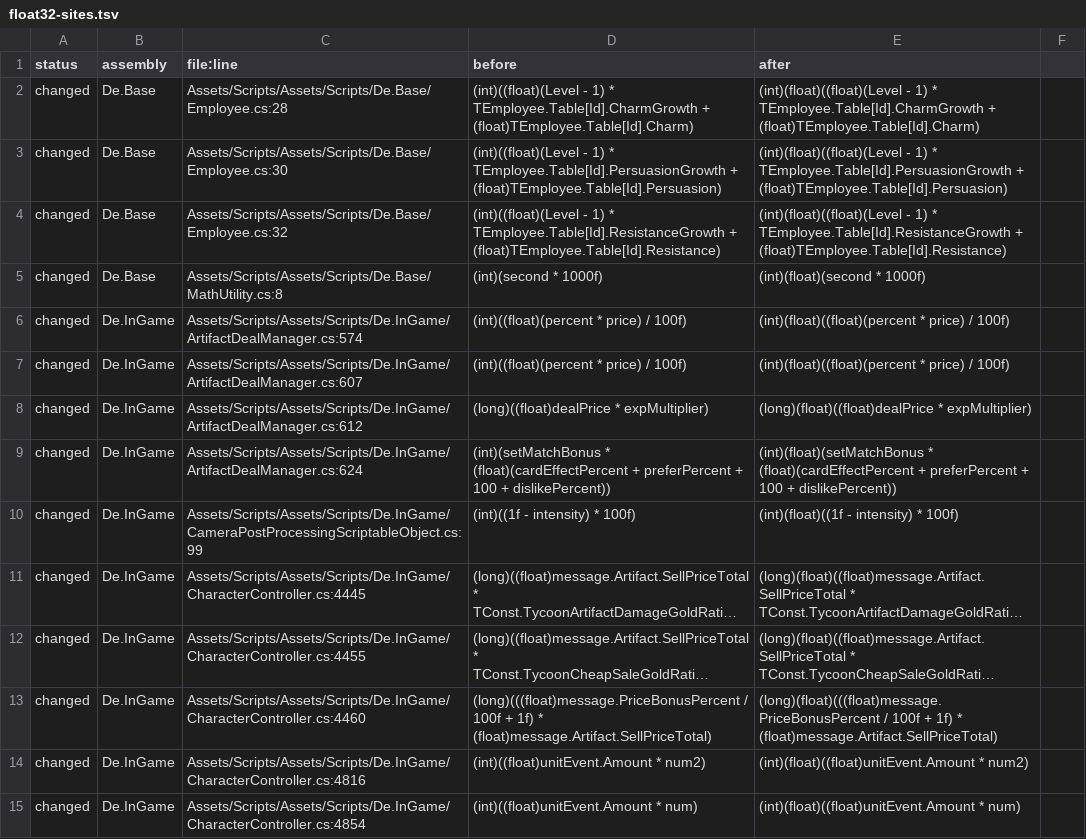
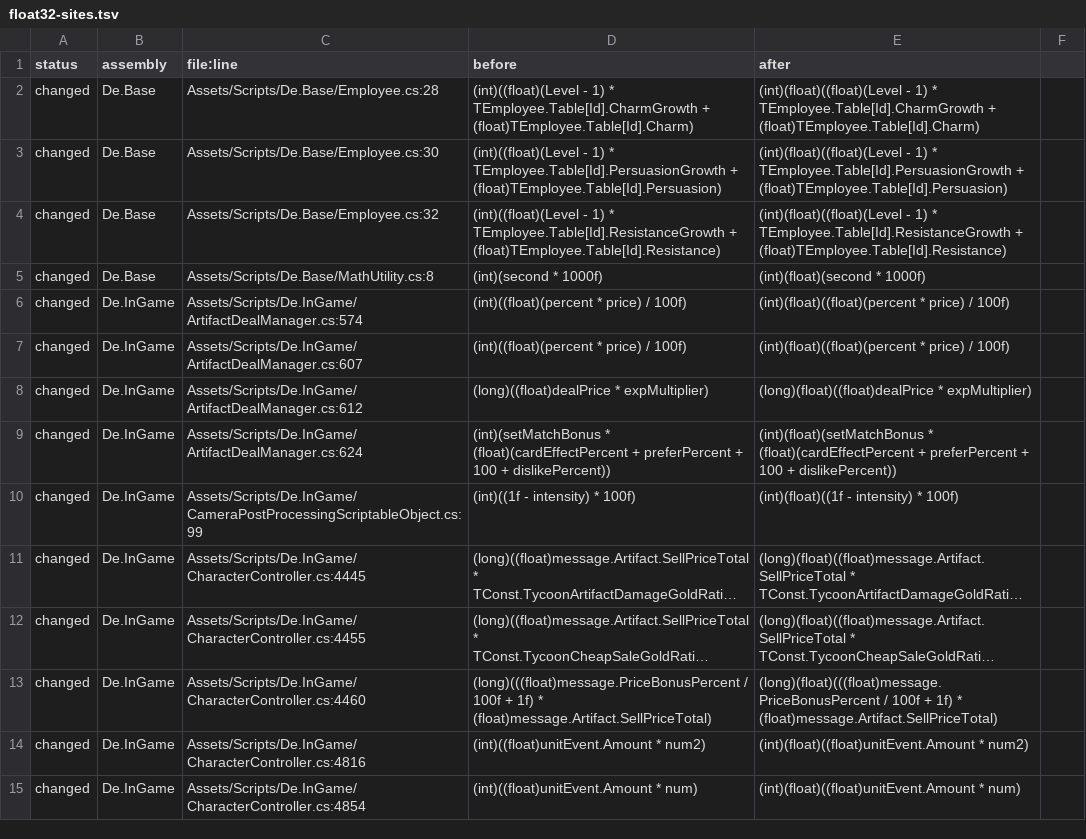
Before and after one commit to poke5121999-art/void-diver-unity, a TSV file: docs/review/float32-sites.tsv, drawn as a sheet; only a part is shown; long unchanged cells end in …; the diff covers the shown part only; the diff names each change by its address in the sheet, - before the commit and + after, or states it on an @@ line.

```diff
--- a/docs/review/float32-sites.tsv
+++ b/docs/review/float32-sites.tsv
-C2 (file:line): Assets/Scripts/Assets/Scripts/De.Base/Employee.cs:28
+C2 (file:line): Assets/Scripts/De.Base/Employee.cs:28
-C3 (file:line): Assets/Scripts/Assets/Scripts/De.Base/Employee.cs:30
+C3 (file:line): Assets/Scripts/De.Base/Employee.cs:30
-C4 (file:line): Assets/Scripts/Assets/Scripts/De.Base/Employee.cs:32
+C4 (file:line): Assets/Scripts/De.Base/Employee.cs:32
-C5 (file:line): Assets/Scripts/Assets/Scripts/De.Base/MathUtility.cs:8
+C5 (file:line): Assets/Scripts/De.Base/MathUtility.cs:8
-C6 (file:line): Assets/Scripts/Assets/Scripts/De.InGame/ArtifactDealManager.cs:574
+C6 (file:line): Assets/Scripts/De.InGame/ArtifactDealManager.cs:574
-C7 (file:line): Assets/Scripts/Assets/Scripts/De.InGame/ArtifactDealManager.cs:607
+C7 (file:line): Assets/Scripts/De.InGame/ArtifactDealManager.cs:607
-C8 (file:line): Assets/Scripts/Assets/Scripts/De.InGame/ArtifactDealManager.cs:612
+C8 (file:line): Assets/Scripts/De.InGame/ArtifactDealManager.cs:612
-C9 (file:line): Assets/Scripts/Assets/Scripts/De.InGame/ArtifactDealManager.cs:624
+C9 (file:line): Assets/Scripts/De.InGame/ArtifactDealManager.cs:624
-C10 (file:line): Assets/Scripts/Assets/Scripts/De.InGame/CameraPostProcessingScriptableObject.cs:99
+C10 (file:line): Assets/Scripts/De.InGame/CameraPostProcessingScriptableObject.cs:99
-C11 (file:line): Assets/Scripts/Assets/Scripts/De.InGame/CharacterController.cs:4445
+C11 (file:line): Assets/Scripts/De.InGame/CharacterController.cs:4445
-C12 (file:line): Assets/Scripts/Assets/Scripts/De.InGame/CharacterController.cs:4455
+C12 (file:line): Assets/Scripts/De.InGame/CharacterController.cs:4455
-C13 (file:line): Assets/Scripts/Assets/Scripts/De.InGame/CharacterController.cs:4460
+C13 (file:line): Assets/Scripts/De.InGame/CharacterController.cs:4460
-C14 (file:line): Assets/Scripts/Assets/Scripts/De.InGame/CharacterController.cs:4816
+C14 (file:line): Assets/Scripts/De.InGame/CharacterController.cs:4816
-C15 (file:line): Assets/Scripts/Assets/Scripts/De.InGame/CharacterController.cs:4854
+C15 (file:line): Assets/Scripts/De.InGame/CharacterController.cs:4854
```
Also changed, not shown: 70 edited cells elsewhere in this file, 3 other files.
